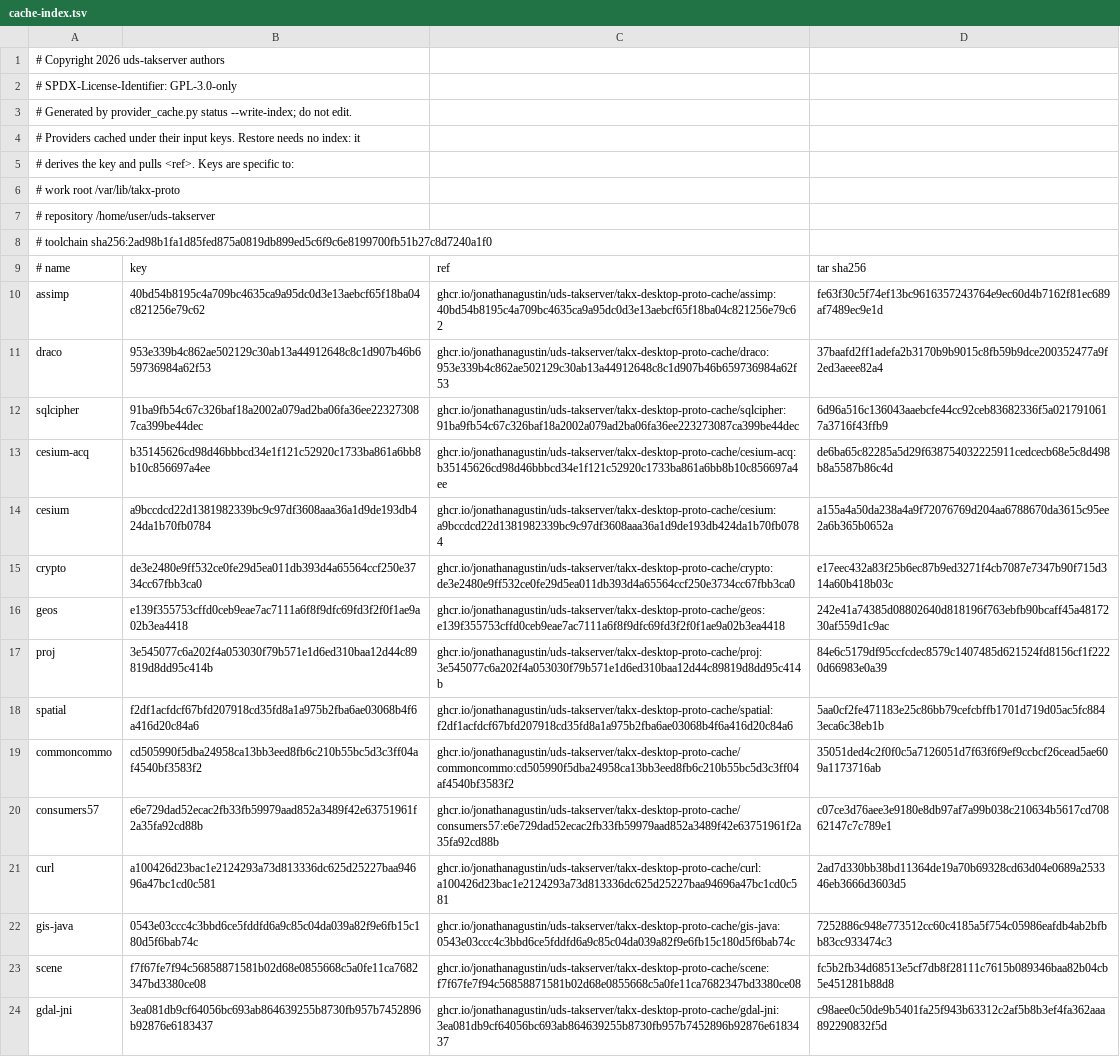
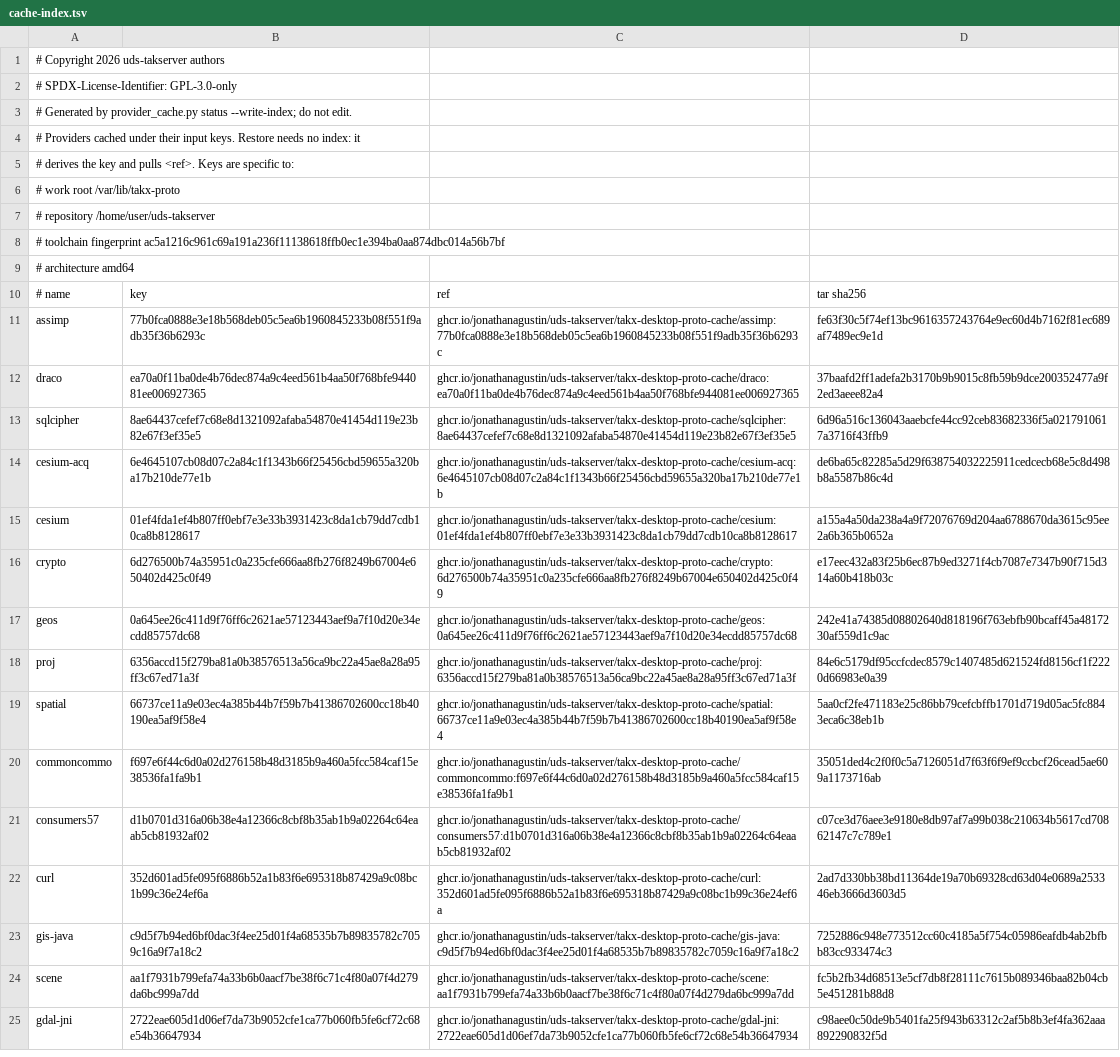
Before and after one commit to jonathanagustin/uds-takserver, a TSV file: takx/desktop-prototype/cache-index.tsv, drawn as a sheet; only a part is shown; addresses are those after the commit; the diff covers the shown part only; the diff names each change by its address in the sheet, - before the commit and + after, or states it on an @@ line.

```diff
--- a/takx/desktop-prototype/cache-index.tsv
+++ b/takx/desktop-prototype/cache-index.tsv
-A8: # toolchain sha256:2ad98b1fa1d85fed875a0819db899ed5c6f9c6e8199700fb51b27c8d7240a1f0
+A8: # toolchain fingerprint ac5a1216c961c69a191a236f11138618ffb0ec1e394ba0aa874dbc014a56b7bf
+row 9: # architecture amd64
-B11: 40bd54b8195c4a709bc4635ca9a95dc0d3e13aebcf65f18ba04c821256e79c62
+B11: 77b0fca0888e3e18b568deb05c5ea6b1960845233b08f551f9adb35f36b6293c
-C11: ghcr.io/jonathanagustin/uds-takserver/takx-desktop-proto-cache/assimp:40bd54b8195c4a709bc4635ca9a95dc0d3e13aebcf65f18ba04c821256e79c62
+C11: ghcr.io/jonathanagustin/uds-takserver/takx-desktop-proto-cache/assimp:77b0fca0888e3e18b568deb05c5ea6b1960845233b08f551f9adb35f36b6293c
-B12: 953e339b4c862ae502129c30ab13a44912648c8c1d907b46b659736984a62f53
+B12: ea70a0f11ba0de4b76dec874a9c4eed561b4aa50f768bfe944081ee006927365
-C12: ghcr.io/jonathanagustin/uds-takserver/takx-desktop-proto-cache/draco:953e339b4c862ae502129c30ab13a44912648c8c1d907b46b659736984a62f53
+C12: ghcr.io/jonathanagustin/uds-takserver/takx-desktop-proto-cache/draco:ea70a0f11ba0de4b76dec874a9c4eed561b4aa50f768bfe944081ee006927365
-B13: 91ba9fb54c67c326baf18a2002a079ad2ba06fa36ee223273087ca399be44dec
+B13: 8ae64437cefef7c68e8d1321092afaba54870e41454d119e23b82e67f3ef35e5
-C13: ghcr.io/jonathanagustin/uds-takserver/takx-desktop-proto-cache/sqlcipher:91ba9fb54c67c326baf18a2002a079ad2ba06fa36ee223273087ca399be44dec
+C13: ghcr.io/jonathanagustin/uds-takserver/takx-desktop-proto-cache/sqlcipher:8ae64437cefef7c68e8d1321092afaba54870e41454d119e23b82e67f3ef35e5
-B14: b35145626cd98d46bbbcd34e1f121c52920c1733ba861a6bb8b10c856697a4ee
+B14: 6e4645107cb08d07c2a84c1f1343b66f25456cbd59655a320ba17b210de77e1b
-C14: ghcr.io/jonathanagustin/uds-takserver/takx-desktop-proto-cache/cesium-acq:b35145626cd98d46bbbcd34e1f121c52920c1733ba861a6bb8b10c856697a4ee
+C14: ghcr.io/jonathanagustin/uds-takserver/takx-desktop-proto-cache/cesium-acq:6e4645107cb08d07c2a84c1f1343b66f25456cbd59655a320ba17b210de77e1b
-B15: a9bccdcd22d1381982339bc9c97df3608aaa36a1d9de193db424da1b70fb0784
+B15: 01ef4fda1ef4b807ff0ebf7e3e33b3931423c8da1cb79dd7cdb10ca8b8128617
-C15: ghcr.io/jonathanagustin/uds-takserver/takx-desktop-proto-cache/cesium:a9bccdcd22d1381982339bc9c97df3608aaa36a1d9de193db424da1b70fb0784
+C15: ghcr.io/jonathanagustin/uds-takserver/takx-desktop-proto-cache/cesium:01ef4fda1ef4b807ff0ebf7e3e33b3931423c8da1cb79dd7cdb10ca8b8128617
-B16: de3e2480e9ff532ce0fe29d5ea011db393d4a65564ccf250e3734cc67fbb3ca0
+B16: 6d276500b74a35951c0a235cfe666aa8fb276f8249b67004e650402d425c0f49
-C16: ghcr.io/jonathanagustin/uds-takserver/takx-desktop-proto-cache/crypto:de3e2480e9ff532ce0fe29d5ea011db393d4a65564ccf250e3734cc67fbb3ca0
+C16: ghcr.io/jonathanagustin/uds-takserver/takx-desktop-proto-cache/crypto:6d276500b74a35951c0a235cfe666aa8fb276f8249b67004e650402d425c0f49
-B17: e139f355753cffd0ceb9eae7ac7111a6f8f9dfc69fd3f2f0f1ae9a02b3ea4418
+B17: 0a645ee26c411d9f76ff6c2621ae57123443aef9a7f10d20e34ecdd85757dc68
-C17: ghcr.io/jonathanagustin/uds-takserver/takx-desktop-proto-cache/geos:e139f355753cffd0ceb9eae7ac7111a6f8f9dfc69fd3f2f0f1ae9a02b3ea4418
+C17: ghcr.io/jonathanagustin/uds-takserver/takx-desktop-proto-cache/geos:0a645ee26c411d9f76ff6c2621ae57123443aef9a7f10d20e34ecdd85757dc68
-B18: 3e545077c6a202f4a053030f79b571e1d6ed310baa12d44c89819d8dd95c414b
+B18: 6356accd15f279ba81a0b38576513a56ca9bc22a45ae8a28a95ff3c67ed71a3f
-C18: ghcr.io/jonathanagustin/uds-takserver/takx-desktop-proto-cache/proj:3e545077c6a202f4a053030f79b571e1d6ed310baa12d44c89819d8dd95c414b
+C18: ghcr.io/jonathanagustin/uds-takserver/takx-desktop-proto-cache/proj:6356accd15f279ba81a0b38576513a56ca9bc22a45ae8a28a95ff3c67ed71a3f
-B19: f2df1acfdcf67bfd207918cd35fd8a1a975b2fba6ae03068b4f6a416d20c84a6
+B19: 66737ce11a9e03ec4a385b44b7f59b7b41386702600cc18b40190ea5af9f58e4
-C19: ghcr.io/jonathanagustin/uds-takserver/takx-desktop-proto-cache/spatial:f2df1acfdcf67bfd207918cd35fd8a1a975b2fba6ae03068b4f6a416d20c84a6
+C19: ghcr.io/jonathanagustin/uds-takserver/takx-desktop-proto-cache/spatial:66737ce11a9e03ec4a385b44b7f59b7b41386702600cc18b40190ea5af9f58e4
-B20: cd505990f5dba24958ca13bb3eed8fb6c210b55bc5d3c3ff04af4540bf3583f2
+B20: f697e6f44c6d0a02d276158b48d3185b9a460a5fcc584caf15e38536fa1fa9b1
-C20: ghcr.io/jonathanagustin/uds-takserver/takx-desktop-proto-cache/commoncommo:cd505990f5dba24958ca13bb3eed8fb6c210b55bc5d3c3ff04af4540bf3583f2
+C20: ghcr.io/jonathanagustin/uds-takserver/takx-desktop-proto-cache/commoncommo:f697e6f44c6d0a02d276158b48d3185b9a460a5fcc584caf15e38536fa1fa9b1
-B21: e6e729dad52ecac2fb33fb59979aad852a3489f42e63751961f2a35fa92cd88b
+B21: d1b0701d316a06b38e4a12366c8cbf8b35ab1b9a02264c64eaab5cb81932af02
-C21: ghcr.io/jonathanagustin/uds-takserver/takx-desktop-proto-cache/consumers57:e6e729dad52ecac2fb33fb59979aad852a3489f42e63751961f2a35fa92cd88b
+C21: ghcr.io/jonathanagustin/uds-takserver/takx-desktop-proto-cache/consumers57:d1b0701d316a06b38e4a12366c8cbf8b35ab1b9a02264c64eaab5cb81932af02
-B22: a100426d23bac1e2124293a73d813336dc625d25227baa94696a47bc1cd0c581
+B22: 352d601ad5fe095f6886b52a1b83f6e695318b87429a9c08bc1b99c36e24ef6a
-C22: ghcr.io/jonathanagustin/uds-takserver/takx-desktop-proto-cache/curl:a100426d23bac1e2124293a73d813336dc625d25227baa94696a47bc1cd0c581
+C22: ghcr.io/jonathanagustin/uds-takserver/takx-desktop-proto-cache/curl:352d601ad5fe095f6886b52a1b83f6e695318b87429a9c08bc1b99c36e24ef6a
-B23: 0543e03ccc4c3bbd6ce5fddfd6a9c85c04da039a82f9e6fb15c180d5f6bab74c
+B23: c9d5f7b94ed6bf0dac3f4ee25d01f4a68535b7b89835782c7059c16a9f7a18c2
-C23: ghcr.io/jonathanagustin/uds-takserver/takx-desktop-proto-cache/gis-java:0543e03ccc4c3bbd6ce5fddfd6a9c85c04da039a82f9e6fb15c180d5f6bab74c
+C23: ghcr.io/jonathanagustin/uds-takserver/takx-desktop-proto-cache/gis-java:c9d5f7b94ed6bf0dac3f4ee25d01f4a68535b7b89835782c7059c16a9f7a18c2
-B24: f7f67fe7f94c56858871581b02d68e0855668c5a0fe11ca7682347bd3380ce08
+B24: aa1f7931b799efa74a33b6b0aacf7be38f6c71c4f80a07f4d279da6bc999a7dd
-C24: ghcr.io/jonathanagustin/uds-takserver/takx-desktop-proto-cache/scene:f7f67fe7f94c56858871581b02d68e0855668c5a0fe11ca7682347bd3380ce08
+C24: ghcr.io/jonathanagustin/uds-takserver/takx-desktop-proto-cache/scene:aa1f7931b799efa74a33b6b0aacf7be38f6c71c4f80a07f4d279da6bc999a7dd
-B25: 3ea081db9cf64056bc693ab864639255b8730fb957b7452896b92876e6183437
+B25: 2722eae605d1d06ef7da73b9052cfe1ca77b060fb5fe6cf72c68e54b36647934
-C25: ghcr.io/jonathanagustin/uds-takserver/takx-desktop-proto-cache/gdal-jni:3ea081db9cf64056bc693ab864639255b8730fb957b7452896b92876e6183437
+C25: ghcr.io/jonathanagustin/uds-takserver/takx-desktop-proto-cache/gdal-jni:2722eae605d1d06ef7da73b9052cfe1ca77b060fb5fe6cf72c68e54b36647934
```
Also changed, not shown: 18 edited cells elsewhere in this file, 35 other files.
